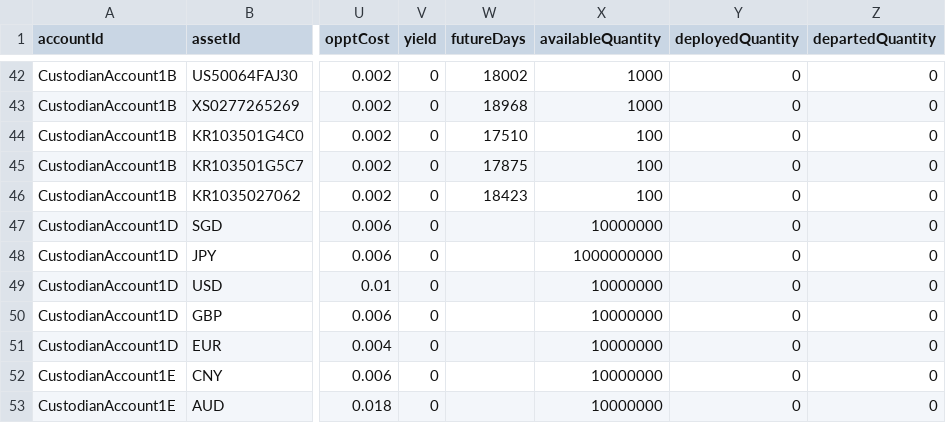
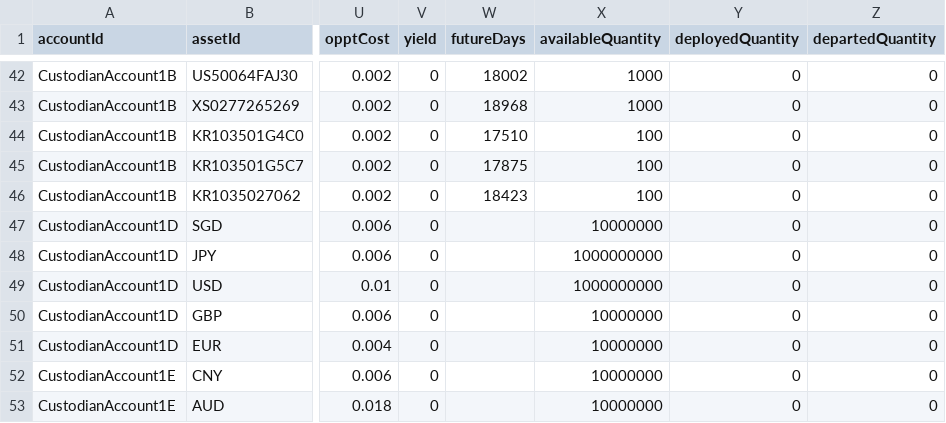
Before and after one commit to AcuoFS/acuo-data, a CSV file: graph-data/csv/custodianAssets.csv, drawn as a sheet; only a part is shown, gaps mark what is left out; the diff names each change by its address in the sheet, - before the commit and + after, or states it on an @@ line.

Commit message:
OW-575, multiply USD quantity by 100.

```diff
--- a/graph-data/csv/custodianAssets.csv
+++ b/graph-data/csv/custodianAssets.csv
-X49 (availableQuantity): 10000000
+X49 (availableQuantity): 1000000000
```
